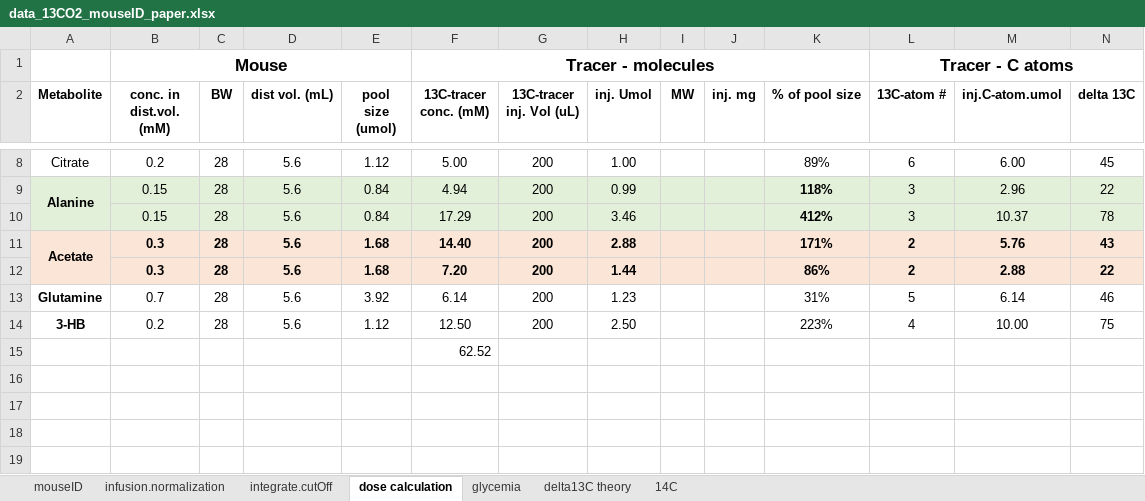
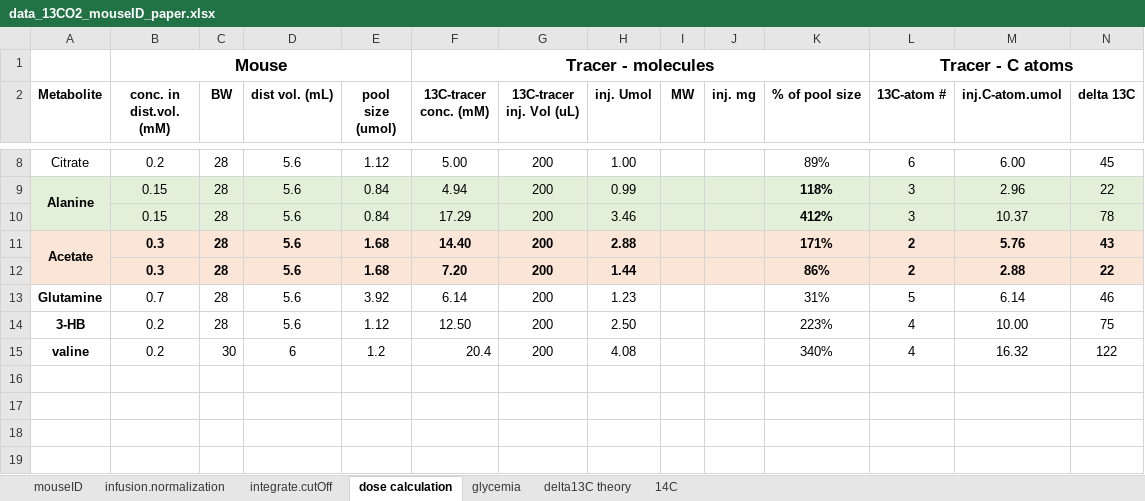
Before and after one commit to yuanboFaith/flux-model-energy-metabolism, an Excel workbook: data_13CO2_mouseID_paper.xlsx, sheet dose calculation, drawn as a sheet; only a part is shown, gaps mark what is left out; values as stored, in another font and other column widths than the file's, no borders; charts and pictures not drawn; removed rows and columns are numbered as before the commit, all else as after; rows hold the shown columns only; the diff names each change by its address in the sheet, - before the commit and + after, or states it on an @@ line.

```diff
--- a/data_13CO2_mouseID_paper.xlsx (sheet dose calculation)
+++ b/data_13CO2_mouseID_paper.xlsx (sheet dose calculation)
-row 15:  |  |  |  |  | 62.52
+row 15: valine | 0.2 | 30 | 6 | 1.2 | 20.4 | 200 | 4.08 |  |  | 340% | 4 | 16.32 | 122
```
Also changed, not shown: charts or pictures, data_serum labeling mouse ID.xlsx, 4 other files.
